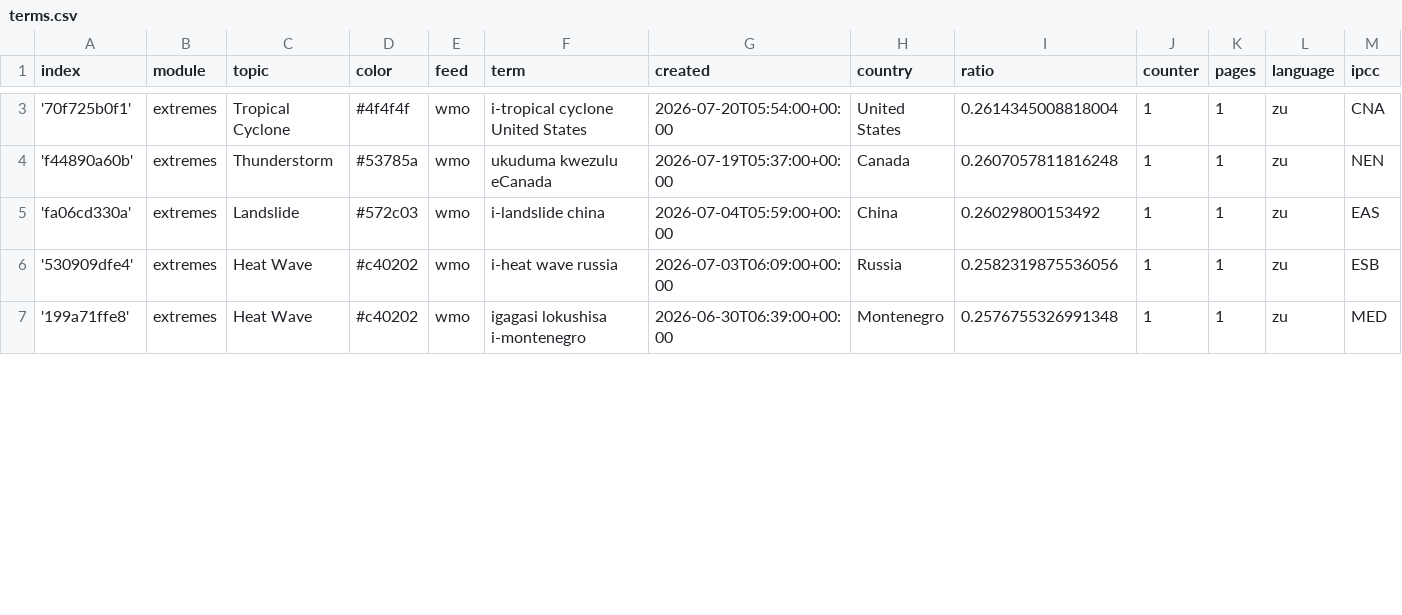
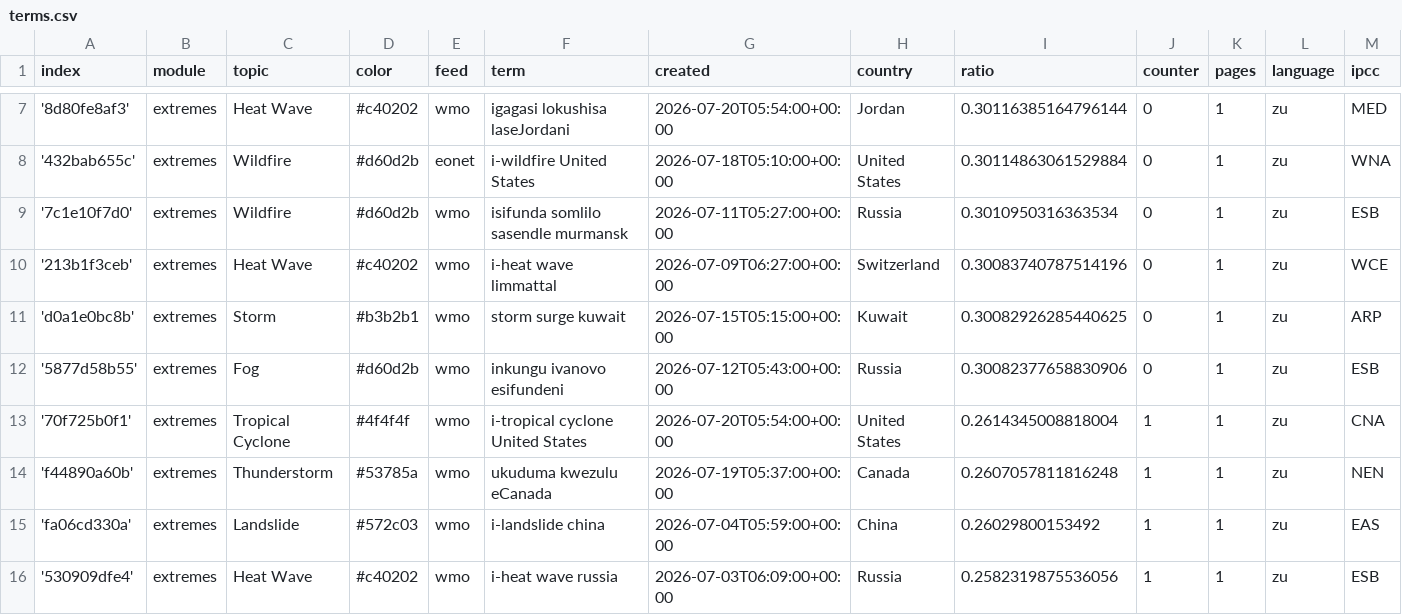
Before and after one commit to friedhumb-news/zuluExtremes, a CSV file: terms.csv, drawn as a sheet; only a part is shown, gaps mark what is left out; the shorter side is filled out with more unchanged rows; rows hold the shown columns only; the diff covers the shown part only; the diff names each change by its address in the sheet, - before the commit and + after, or states it on an @@ line.

Commit message:
Commit from GitHub Actions (import:0.0)

```diff
--- a/terms.csv
+++ b/terms.csv
+row 7: '8d80fe8af3' | extremes | Heat Wave | #c40202 | wmo | igagasi lokushisa laseJordani | 2026-07-20T05:54:00+00:00 | Jordan | 0.30116385164796144 | 0 | 1 | zu | MED
+row 8: '432bab655c' | extremes | Wildfire | #d60d2b | eonet | i-wildfire United States | 2026-07-18T05:10:00+00:00 | United States | 0.30114863061529884 | 0 | 1 | zu | WNA
+row 9: '7c1e10f7d0' | extremes | Wildfire | #d60d2b | wmo | isifunda somlilo sasendle murmansk | 2026-07-11T05:27:00+00:00 | Russia | 0.3010950316363534 | 0 | 1 | zu | ESB
+row 10: '213b1f3ceb' | extremes | Heat Wave | #c40202 | wmo | i-heat wave limmattal | 2026-07-09T06:27:00+00:00 | Switzerland | 0.30083740787514196 | 0 | 1 | zu | WCE
+row 11: 'd0a1e0bc8b' | extremes | Storm | #b3b2b1 | wmo | storm surge kuwait | 2026-07-15T05:15:00+00:00 | Kuwait | 0.30082926285440625 | 0 | 1 | zu | ARP
+row 12: '5877d58b55' | extremes | Fog | #d60d2b | wmo | inkungu ivanovo esifundeni | 2026-07-12T05:43:00+00:00 | Russia | 0.30082377658830906 | 0 | 1 | zu | ESB
```
Also changed, not shown: 4 added rows and 8 edited cells elsewhere in this file.
